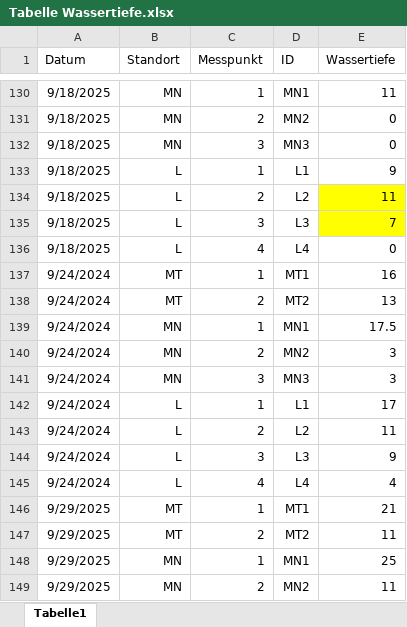
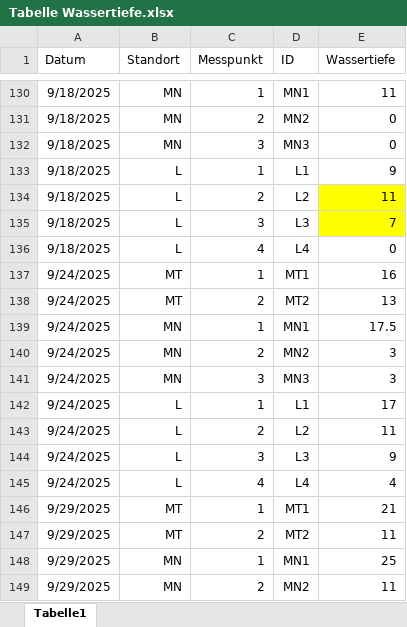
Before and after one commit to nellyvant/Moore-Lichtenau-Meusebach, an Excel workbook: Wasser/Tabelle Wassertiefe.xlsx, sheet Tabelle1, drawn as a sheet; only a part is shown, gaps mark what is left out; values as stored, in another font and other column widths than the file's, no borders; the diff names each change by its address in the sheet, - before the commit and + after, or states it on an @@ line.

Commit message:
Überarbeitung der Auswertung der Wasserstände

```diff
--- a/Wasser/Tabelle Wassertiefe.xlsx (sheet Tabelle1)
+++ b/Wasser/Tabelle Wassertiefe.xlsx (sheet Tabelle1)
-A137:A145 (Datum): 9/24/2024
+A137:A145 (Datum): 9/24/2025
```
Also changed, not shown: 4 other files.
